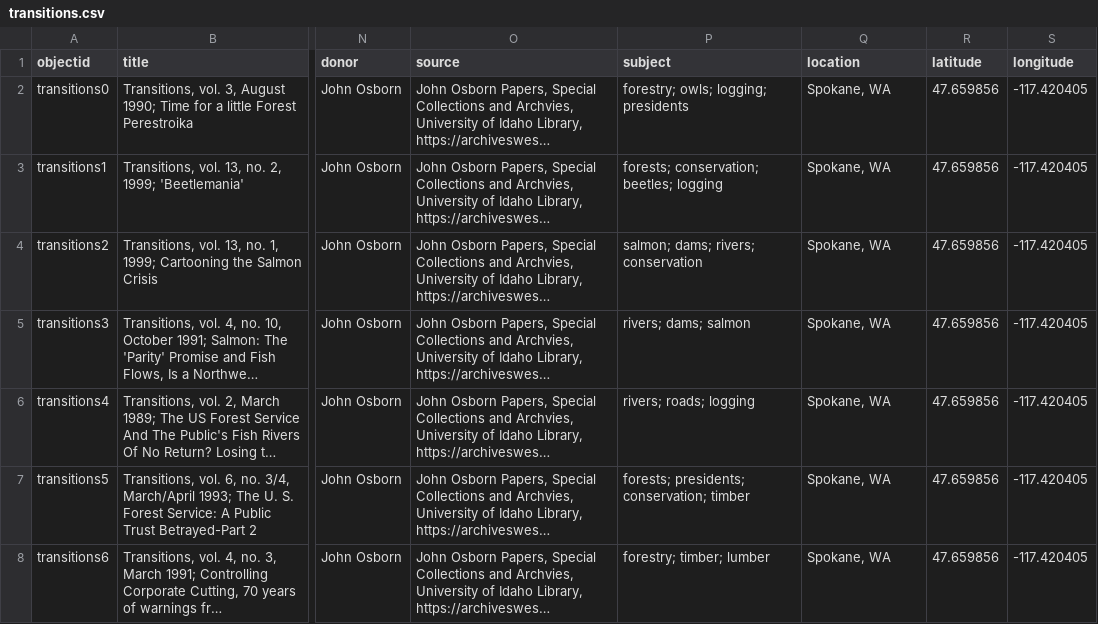
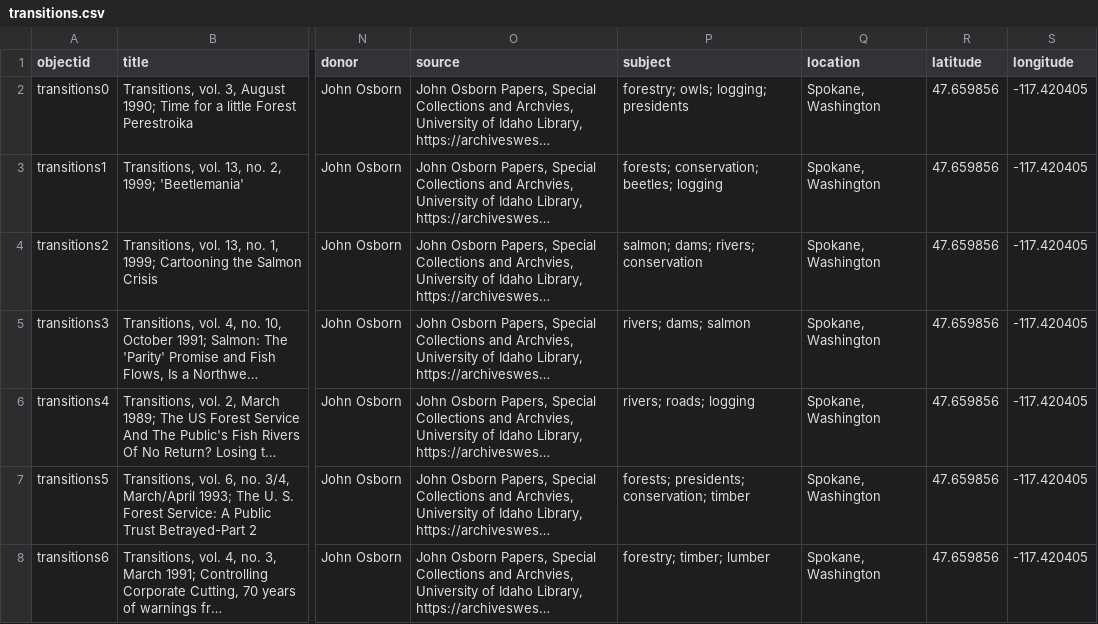
Before and after one commit to uidaholib/documents-digital-collections-template, a CSV file: _data/transitions.csv, drawn as a sheet; only a part is shown, gaps mark what is left out; long unchanged cells end in …; the diff covers the shown part only; the diff names each change by its address in the sheet, - before the commit and + after, or states it on an @@ line.

Commit message:
metadata locations update

```diff
--- a/_data/transitions.csv
+++ b/_data/transitions.csv
-Q2:Q8 (location): Spokane, WA
+Q2:Q8 (location): Spokane, Washington
```
Also changed, not shown: 76 edited cells elsewhere in this file.
